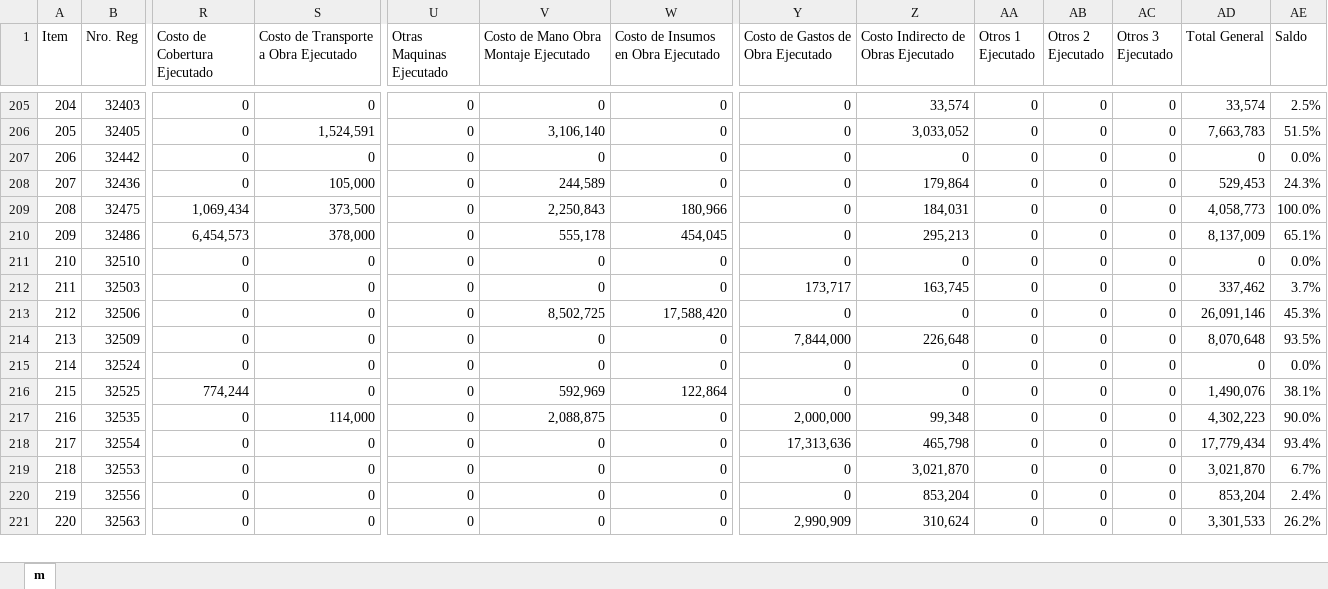
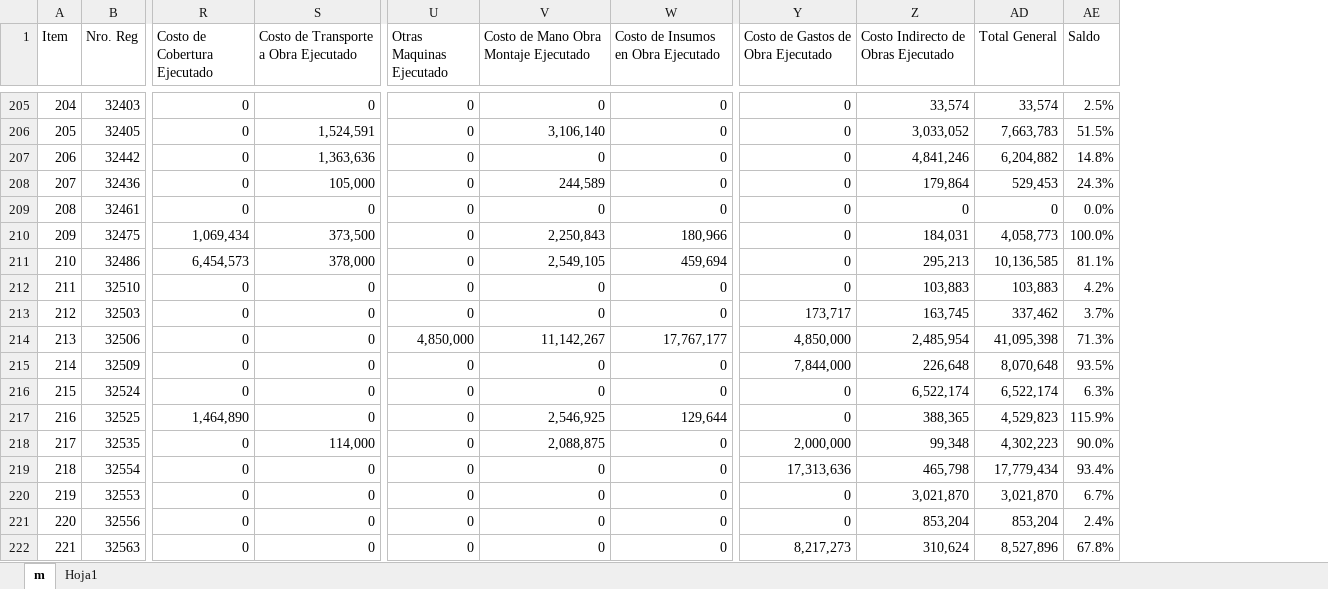
Before and after one commit to rociomaica-crypto/tablero-mv, an Excel workbook: Costo obras al 17-06-26 (1) (1).xlsx, sheet m, drawn as a sheet; only a part is shown, gaps mark what is left out; values as stored, in another font and other column widths than the file's, no cell formats; conditional formats not drawn; removed rows and columns are numbered as before the commit, all else as after; rows hold the shown columns only; the diff covers the shown part only; the diff names each change by its address in the sheet, - before the commit and + after, or states it on an @@ line.

```diff
--- a/Costo obras al 17-06-26 (1) (1).xlsx (sheet m)
+++ b/Costo obras al 17-06-26 (1) (1).xlsx (sheet m)
+sheet tab: Hoja1
@@ column AA (Otros 1 Ejecutado) hidden, rows 205-221: all 0 @@
@@ column AB (Otros 2 Ejecutado) hidden, rows 205-221: all 0 @@
@@ column AC (Otros 3 Ejecutado) hidden, rows 205-221: all 0 @@
@@ column A (Item) renumbered from row 145 down @@
-S207: 0
+S207: 1,363,636
-Z207: 0
+Z207: 4,841,246
-AD207 (Total General): 0
+AD207 (Total General): 6,204,882
-AE207 (Saldo): 0.0%
+AE207 (Saldo): 14.8%
+row 209: 208 | 32461 | 0 | 0 | 0 | 0 | 0 | 0 | 0 | 0 | 0.0%
-V211: 555,178
+V211: 2,549,105
-W211: 454,045
+W211: 459,694
-AD211 (Total General): 8,137,009
+AD211 (Total General): 10,136,585
-AE211 (Saldo): 65.1%
+AE211 (Saldo): 81.1%
-Z212: 0
+Z212: 103,883
-AD212 (Total General): 0
+AD212 (Total General): 103,883
-AE212 (Saldo): 0.0%
+AE212 (Saldo): 4.2%
-U214 (Otras Maquinas Ejecutado): 0
+U214 (Otras Maquinas Ejecutado): 4,850,000
-V214: 8,502,725
+V214: 11,142,267
-W214: 17,588,420
+W214: 17,767,177
-Y214: 0
+Y214: 4,850,000
-Z214: 0
+Z214: 2,485,954
-AD214 (Total General): 26,091,146
+AD214 (Total General): 41,095,398
-AE214 (Saldo): 45.3%
+AE214 (Saldo): 71.3%
-Z216: 0
+Z216: 6,522,174
-AD216 (Total General): 0
+AD216 (Total General): 6,522,174
-AE216 (Saldo): 0.0%
+AE216 (Saldo): 6.3%
-R217 (Costo de Cobertura Ejecutado): 774,244
+R217 (Costo de Cobertura Ejecutado): 1,464,890
-V217: 592,969
+V217: 2,546,925
-W217: 122,864
+W217: 129,644
-Z217: 0
+Z217: 388,365
-AD217 (Total General): 1,490,076
+AD217 (Total General): 4,529,823
-AE217 (Saldo): 38.1%
+AE217 (Saldo): 115.9%
-Y222: 2,990,909
+Y222: 8,217,273
-AD222 (Total General): 3,301,533
+AD222 (Total General): 8,527,896
-AE222 (Saldo): 26.2%
+AE222 (Saldo): 67.8%
```
Also changed, not shown: 12 added rows, 3 removed rows and 420 edited cells elsewhere in this sheet, cell formats, formulas that keep their value.
